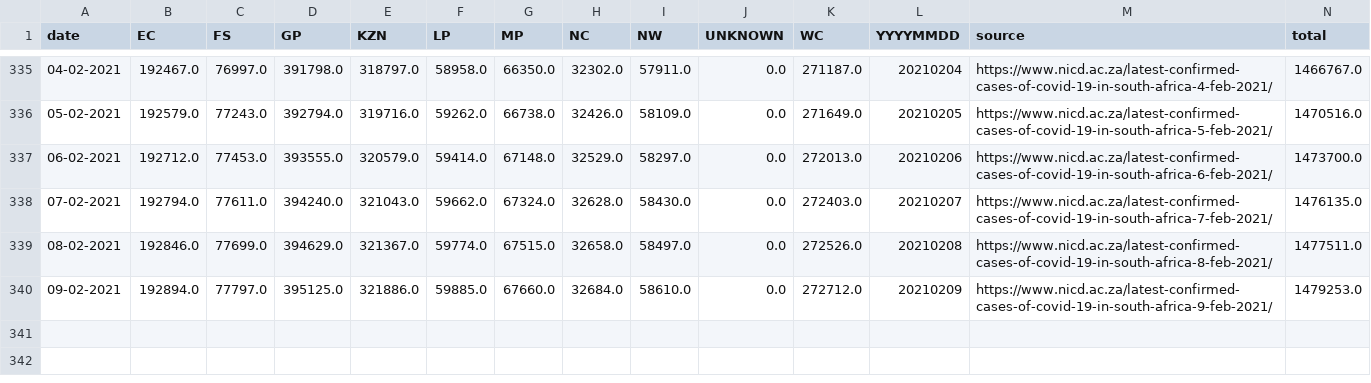
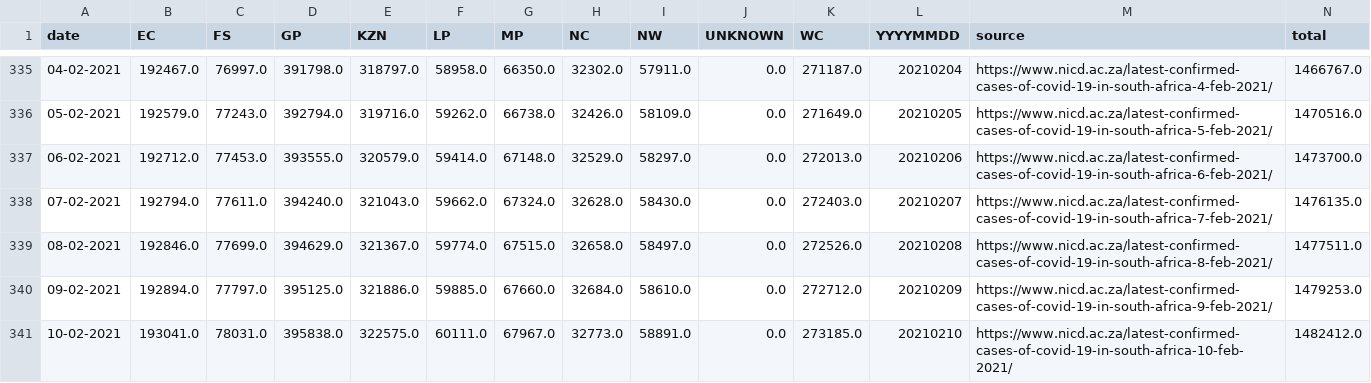
Before and after one commit to SimonRosen173/Covid19SAData_Data, a CSV file: data/scraped/covid19za_provincial_cumulative_timeline_confirmed.csv, drawn as a sheet; only a part is shown, gaps mark what is left out; the diff names each change by its address in the sheet, - before the commit and + after, or states it on an @@ line.

Commit message:
Data updated @ Thu Feb 11 04:03:10 UTC 2021

```diff
--- a/data/scraped/covid19za_provincial_cumulative_timeline_confirmed.csv
+++ b/data/scraped/covid19za_provincial_cumulative_timeline_confirmed.csv
+row 341: 10-02-2021 | 193041.0 | 78031.0 | 395838.0 | 322575.0 | 60111.0 | 67967.0 | 32773.0 | 58891.0 | 0.0 | 273185.0 | 20210210 | https://www.nicd.ac.za/latest-confirmed-cases-of-covid-19-in-south-africa-10-feb-2021/ | 1482412.0
```
Also changed, not shown: data/sa/all_cum_data.csv, data/sa/all_daily_data.csv, 9 other files.
